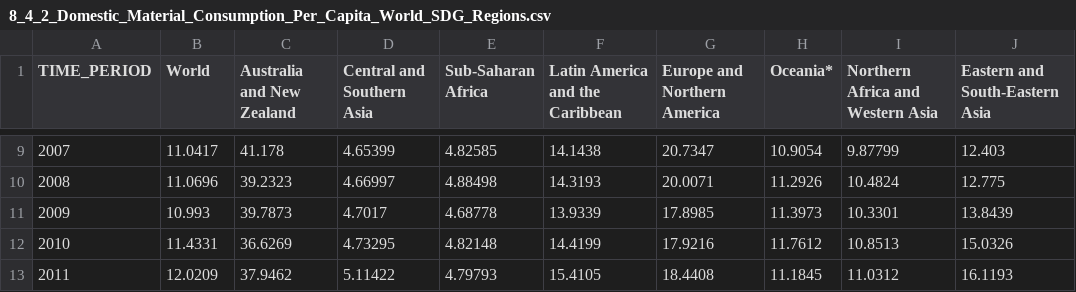
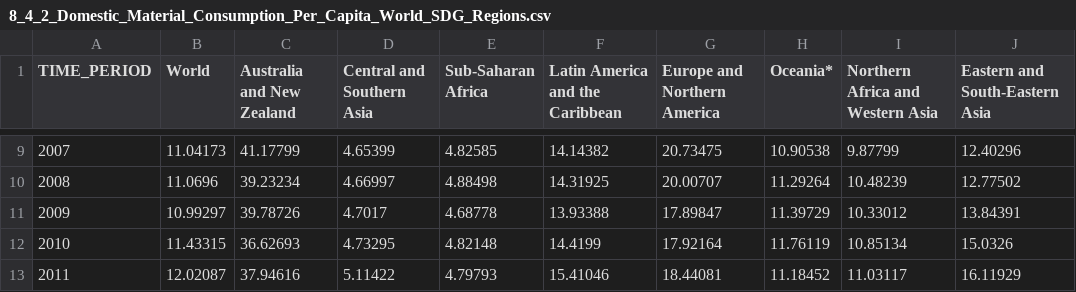
Before and after one commit to Qery-Data/SDG-Datatracker, a CSV file: data/8_4_2_Domestic_Material_Consumption_Per_Capita_World_SDG_Regions.csv, drawn as a sheet; only a part is shown, gaps mark what is left out; the diff covers the shown part only.

```diff
--- a/data/8_4_2_Domestic_Material_Consumption_Per_Capita_World_SDG_Regions.csv
+++ b/data/8_4_2_Domestic_Material_Consumption_Per_Capita_World_SDG_Regions.csv
@@ -9,5 +9,5 @@ TIME_PERIOD,World,Australia and New Zealand,Central and Southern Asia,Sub-Sahara
-2007,11.0417,41.178,4.65399,4.82585,14.1438,20.7347,10.9054,9.87799,12.403
-2008,11.0696,39.2323,4.66997,4.88498,14.3193,20.0071,11.2926,10.4824,12.775
-2009,10.993,39.7873,4.7017,4.68778,13.9339,17.8985,11.3973,10.3301,13.8439
-2010,11.4331,36.6269,4.73295,4.82148,14.4199,17.9216,11.7612,10.8513,15.0326
-2011,12.0209,37.9462,5.11422,4.79793,15.4105,18.4408,11.1845,11.0312,16.1193
+2007,11.04173,41.17799,4.65399,4.82585,14.14382,20.73475,10.90538,9.87799,12.40296
+2008,11.0696,39.23234,4.66997,4.88498,14.31925,20.00707,11.29264,10.48239,12.77502
+2009,10.99297,39.78726,4.7017,4.68778,13.93388,17.89847,11.39729,10.33012,13.84391
+2010,11.43315,36.62693,4.73295,4.82148,14.4199,17.92164,11.76119,10.85134,15.0326
+2011,12.02087,37.94616,5.11422,4.79793,15.41046,18.44081,11.18452,11.03117,16.11929
```
Also changed, not shown: 80 edited cells elsewhere in this file, data/8_10_2_Share_Account_SDG_Regions.csv, data/8_4_1_Material_Footprint_World_Total.csv, 6 other files.
